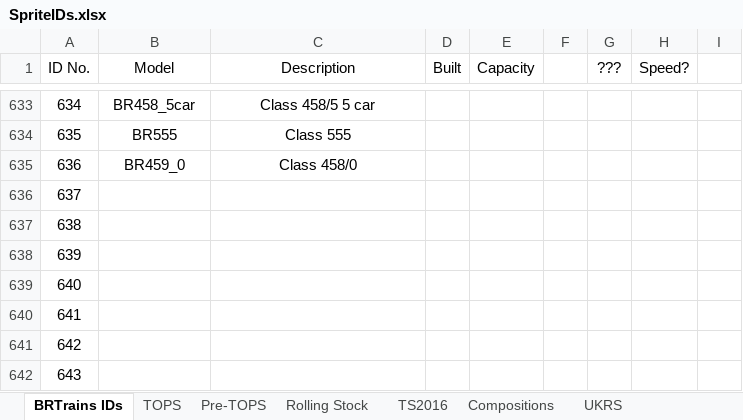
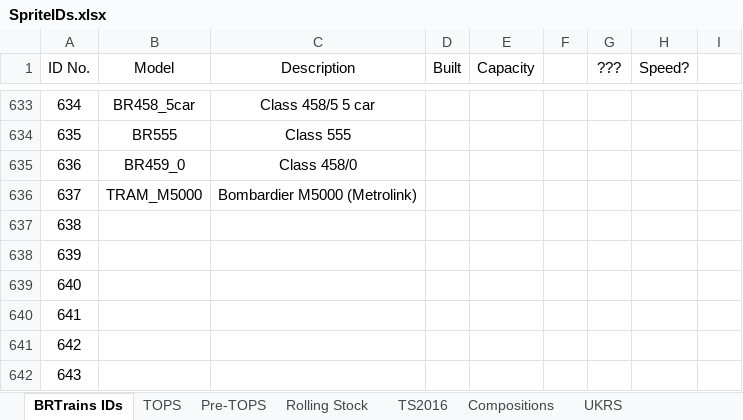
Before and after one commit to BRTrains/BRTrains2, an Excel workbook: docs/SpriteIDs.xlsx, sheet BRTrains IDs, drawn as a sheet; only a part is shown, gaps mark what is left out; values as stored, in another font and other column widths than the file's, no borders; the diff names each change by its address in the sheet, - before the commit and + after, or states it on an @@ line.

Commit message:
Added Bombardier (Metrolink) M5000 tram and updated changelog

```diff
--- a/docs/SpriteIDs.xlsx (sheet BRTrains IDs)
+++ b/docs/SpriteIDs.xlsx (sheet BRTrains IDs)
-B636 (Model): (empty)
+B636 (Model): TRAM_M5000
-C636 (Description): (empty)
+C636 (Description): Bombardier M5000 (Metrolink)
```
Also changed, not shown: 5 other files.
